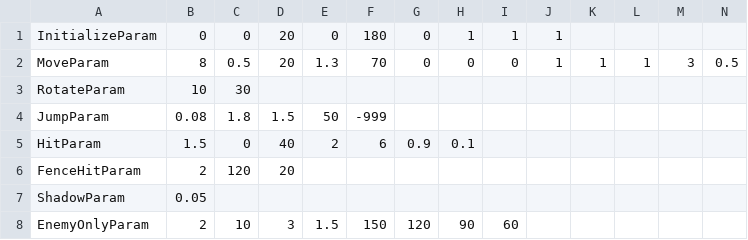
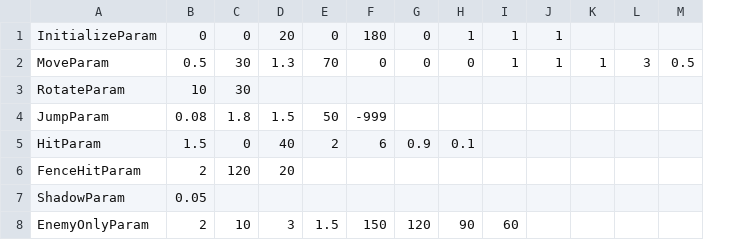
Before and after one commit to w4145n784q0/SpinLamb, a CSV file: Assets/CSVdata/CharacterData/EnemyData.csv, drawn as a sheet; removed rows and columns are numbered as before the commit, all else as after; the diff names each change by its address in the sheet, - before the commit and + after, or states it on an @@ line.

Commit message:
Enemyの移動にMoveUpdateを使用+変数調整

```diff
--- a/Assets/CSVdata/CharacterData/EnemyData.csv
+++ b/Assets/CSVdata/CharacterData/EnemyData.csv
-column I, rows 1-8: 1 | 0 |  |  |  |  |  | 60
-J1: (empty)
+J1: 1
-B2: 8
+B2: 0.5
-C2: 0.5
+C2: 30
-D2: 20
+D2: 1.3
-E2: 1.3
+E2: 70
-F2: 70
+F2: 0
-I8: (empty)
+I8: 60
```
Also changed, not shown: Assets/CSVdata/CharacterData/PlayerData1.csv, Assets/CSVdata/CharacterData/PlayerData2.csv, 4 other files.
